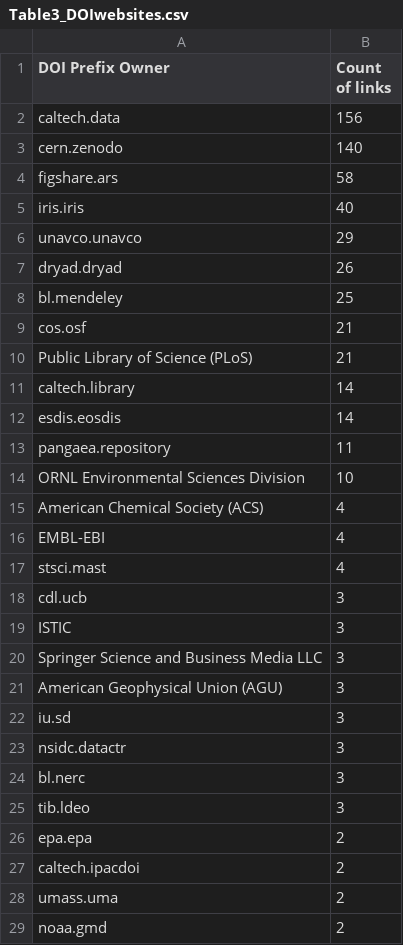
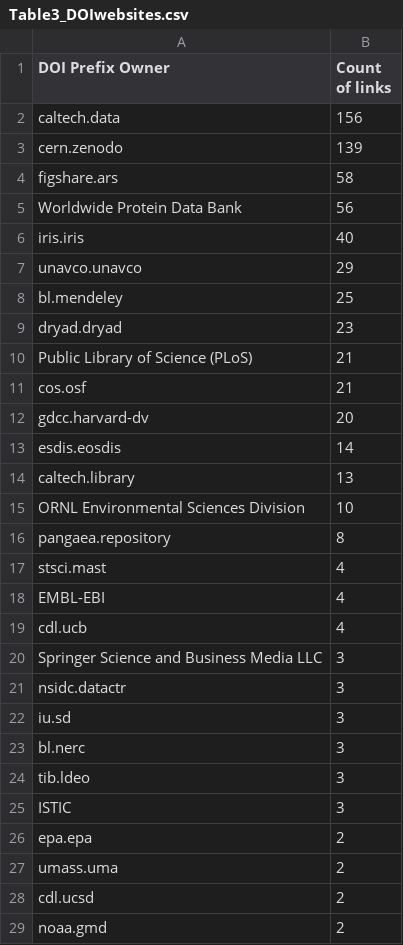
Before and after one commit to kbriney/SupplementaryData, a CSV file: data_forSharing/Table3_DOIwebsites.csv, drawn as a sheet; only a part is shown; the diff covers the shown part only.

```diff
--- a/data_forSharing/Table3_DOIwebsites.csv
+++ b/data_forSharing/Table3_DOIwebsites.csv
@@ -2,28 +2,28 @@ DOI Prefix Owner,Count of links
 caltech.data,156
-cern.zenodo,140
+cern.zenodo,139
 figshare.ars,58
+Worldwide Protein Data Bank,56
 iris.iris,40
 unavco.unavco,29
-dryad.dryad,26
 bl.mendeley,25
+dryad.dryad,23
+Public Library of Science (PLoS),21
 cos.osf,21
-Public Library of Science (PLoS),21
-caltech.library,14
+gdcc.harvard-dv,20
 esdis.eosdis,14
-pangaea.repository,11
+caltech.library,13
 ORNL Environmental Sciences Division,10
-American Chemical Society (ACS),4
+pangaea.repository,8
+stsci.mast,4
 EMBL-EBI,4
-stsci.mast,4
-cdl.ucb,3
-ISTIC,3
+cdl.ucb,4
 Springer Science and Business Media LLC,3
-American Geophysical Union (AGU),3
+nsidc.datactr,3
 iu.sd,3
-nsidc.datactr,3
 bl.nerc,3
 tib.ldeo,3
+ISTIC,3
 epa.epa,2
-caltech.ipacdoi,2
 umass.uma,2
+cdl.ucsd,2
 noaa.gmd,2
```
Also changed, not shown: 9 added rows, 9 removed rows, 27 moved rows and 10 edited cells elsewhere in this file, data_forSharing/Table1_LinkType.csv, data_forSharing/Table2_URLwebsites.csv, 1 other file.
